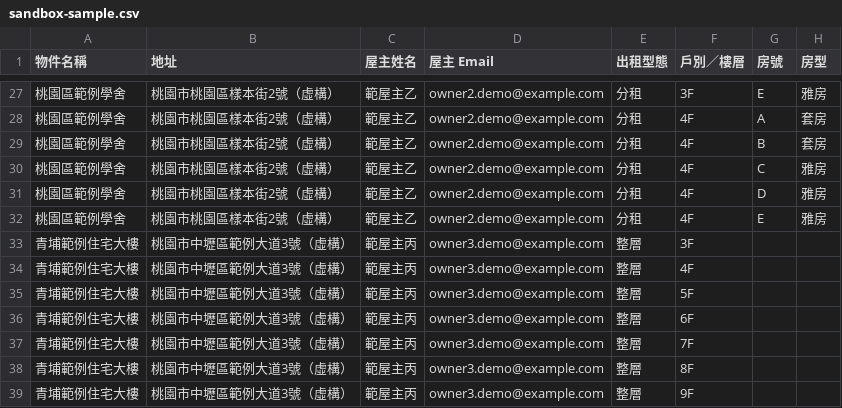
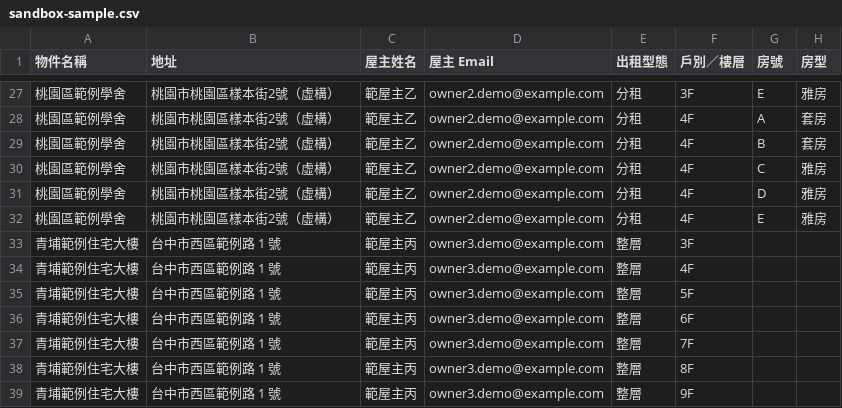
Before and after one commit to ronshih0130/Condola-app, a CSV file: src/data/sandbox-sample.csv, drawn as a sheet; only a part is shown, gaps mark what is left out; the diff names each change by its address in the sheet, - before the commit and + after, or states it on an @@ line.

```diff
--- a/src/data/sandbox-sample.csv
+++ b/src/data/sandbox-sample.csv
-B33:B39 (地址): 桃園市中壢區範例大道3號（虛構）
+B33:B39 (地址): 台中市西區範例路 1 號
```
Also changed, not shown: 40 other files.
